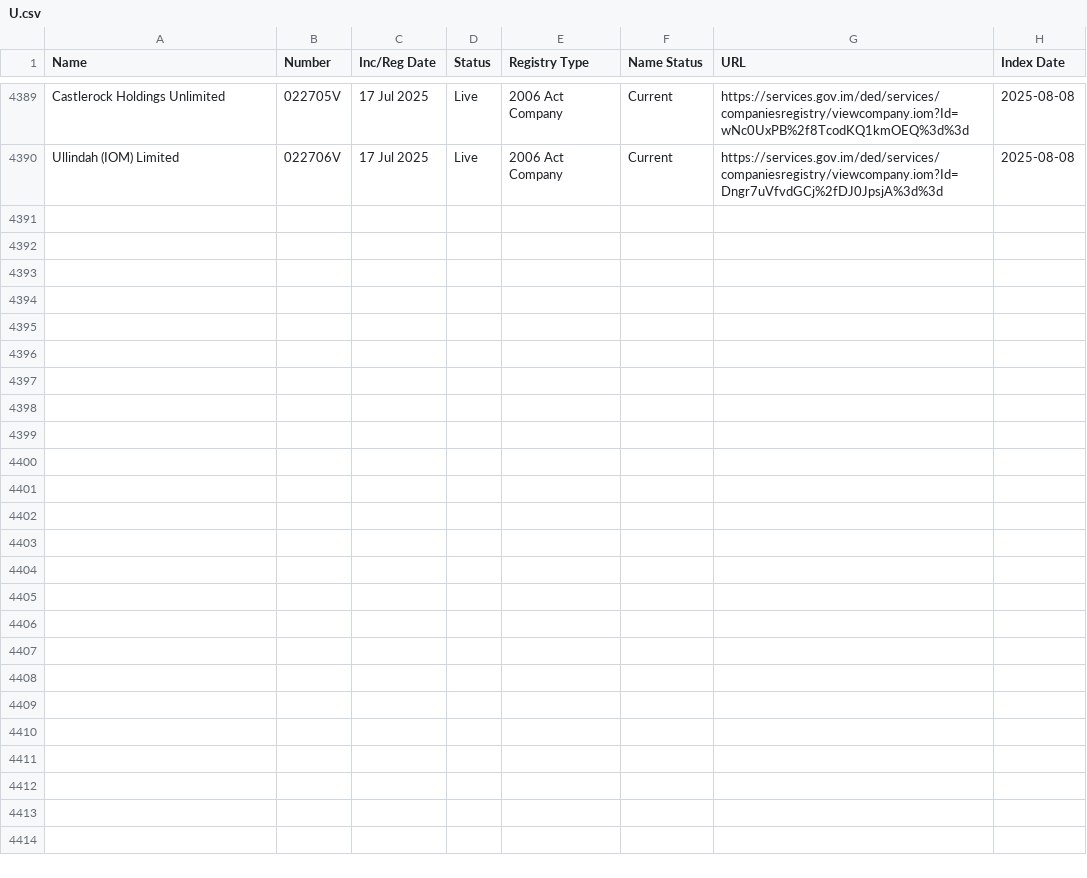
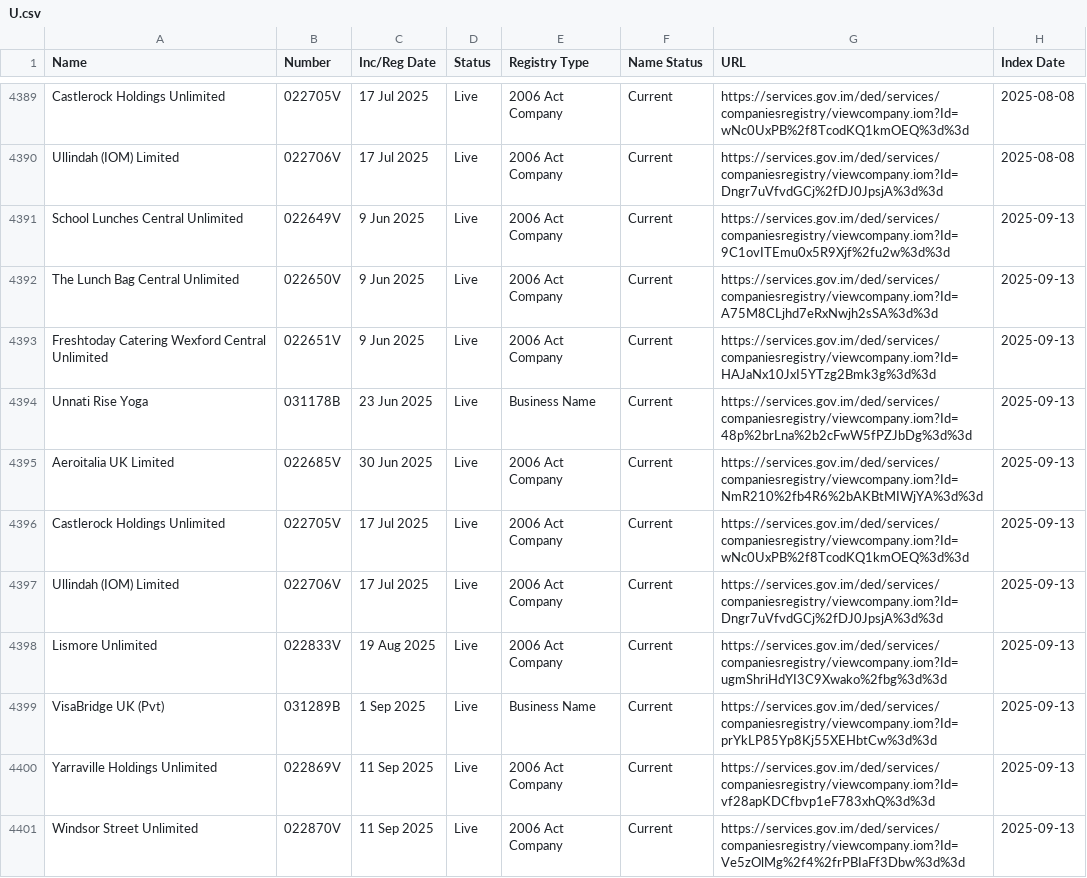
Before and after one commit to dankarran/isleofman-opendata, a CSV file: data/gov.im/companies/sources/search/names/U.csv, drawn as a sheet; only a part is shown, gaps mark what is left out; the diff names each change by its address in the sheet, - before the commit and + after, or states it on an @@ line.

```diff
--- a/data/gov.im/companies/sources/search/names/U.csv
+++ b/data/gov.im/companies/sources/search/names/U.csv
+row 4391: School Lunches Central Unlimited | 022649V | 9 Jun 2025 | Live | 2006 Act Company | Current | https://services.gov.im/ded/services/companiesregistry/viewcompany.iom?Id=9C1ovITEmu0x5R9Xjf%2fu2w%3d%3d | 2025-09-13
+row 4392: The Lunch Bag Central Unlimited | 022650V | 9 Jun 2025 | Live | 2006 Act Company | Current | https://services.gov.im/ded/services/companiesregistry/viewcompany.iom?Id=A75M8CLjhd7eRxNwjh2sSA%3d%3d | 2025-09-13
+row 4393: Freshtoday Catering Wexford Central Unlimited | 022651V | 9 Jun 2025 | Live | 2006 Act Company | Current | https://services.gov.im/ded/services/companiesregistry/viewcompany.iom?Id=HAJaNx10JxI5YTzg2Bmk3g%3d%3d | 2025-09-13
+row 4394: Unnati Rise Yoga | 031178B | 23 Jun 2025 | Live | Business Name | Current | https://services.gov.im/ded/services/companiesregistry/viewcompany.iom?Id=48p%2brLna%2b2cFwW5fPZJbDg%3d%3d | 2025-09-13
+row 4395: Aeroitalia UK Limited | 022685V | 30 Jun 2025 | Live | 2006 Act Company | Current | https://services.gov.im/ded/services/companiesregistry/viewcompany.iom?Id=NmR210%2fb4R6%2bAKBtMIWjYA%3d%3d | 2025-09-13
+row 4396: Castlerock Holdings Unlimited | 022705V | 17 Jul 2025 | Live | 2006 Act Company | Current | https://services.gov.im/ded/services/companiesregistry/viewcompany.iom?Id=wNc0UxPB%2f8TcodKQ1kmOEQ%3d%3d | 2025-09-13
+row 4397: Ullindah (IOM) Limited | 022706V | 17 Jul 2025 | Live | 2006 Act Company | Current | https://services.gov.im/ded/services/companiesregistry/viewcompany.iom?Id=Dngr7uVfvdGCj%2fDJ0JpsjA%3d%3d | 2025-09-13
+row 4398: Lismore Unlimited | 022833V | 19 Aug 2025 | Live | 2006 Act Company | Current | https://services.gov.im/ded/services/companiesregistry/viewcompany.iom?Id=ugmShriHdYI3C9Xwako%2fbg%3d%3d | 2025-09-13
+row 4399: VisaBridge UK (Pvt) | 031289B | 1 Sep 2025 | Live | Business Name | Current | https://services.gov.im/ded/services/companiesregistry/viewcompany.iom?Id=prYkLP85Yp8Kj55XEHbtCw%3d%3d | 2025-09-13
+row 4400: Yarraville Holdings Unlimited | 022869V | 11 Sep 2025 | Live | 2006 Act Company | Current | https://services.gov.im/ded/services/companiesregistry/viewcompany.iom?Id=vf28apKDCfbvp1eF783xhQ%3d%3d | 2025-09-13
+row 4401: Windsor Street Unlimited | 022870V | 11 Sep 2025 | Live | 2006 Act Company | Current | https://services.gov.im/ded/services/companiesregistry/viewcompany.iom?Id=Ve5zOlMg%2f4%2frPBIaFf3Dbw%3d%3d | 2025-09-13
```
Also changed, not shown: data/gov.im/companies/sources/search/names/CORP.csv, data/gov.im/companies/sources/search/names/FOUNDATION.csv, 55 other files.
